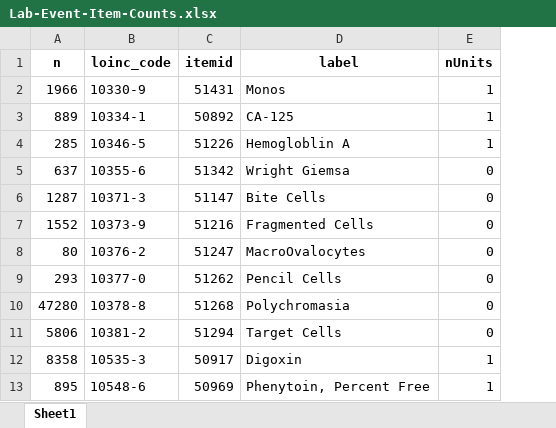
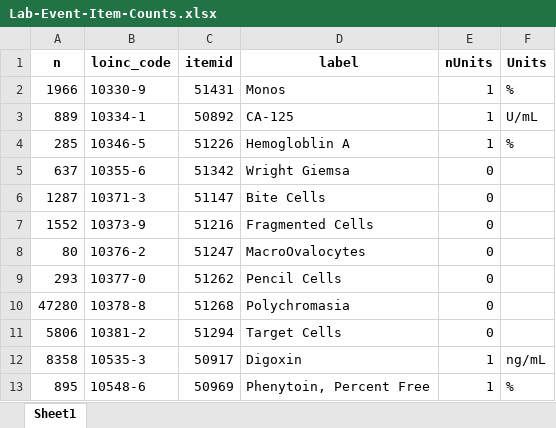
Before and after one commit to EarlGlynn/MIMIC-III-Exploration, an Excel workbook: labevents/Lab-Event-Item-Counts.xlsx, sheet Sheet1, drawn as a sheet; only a part is shown; values as stored, in another font and other column widths than the file's, no borders; the diff names each change by its address in the sheet, - before the commit and + after, or states it on an @@ line.

Commit message:
Explore multiple units for same Itemid and loinc_code

```diff
--- a/labevents/Lab-Event-Item-Counts.xlsx (sheet Sheet1)
+++ b/labevents/Lab-Event-Item-Counts.xlsx (sheet Sheet1)
+column F (Units), rows 2-13: % | U/mL | % |  |  |  |  |  |  |  | ng/mL | %
```
Also changed, not shown: 3 other files.
